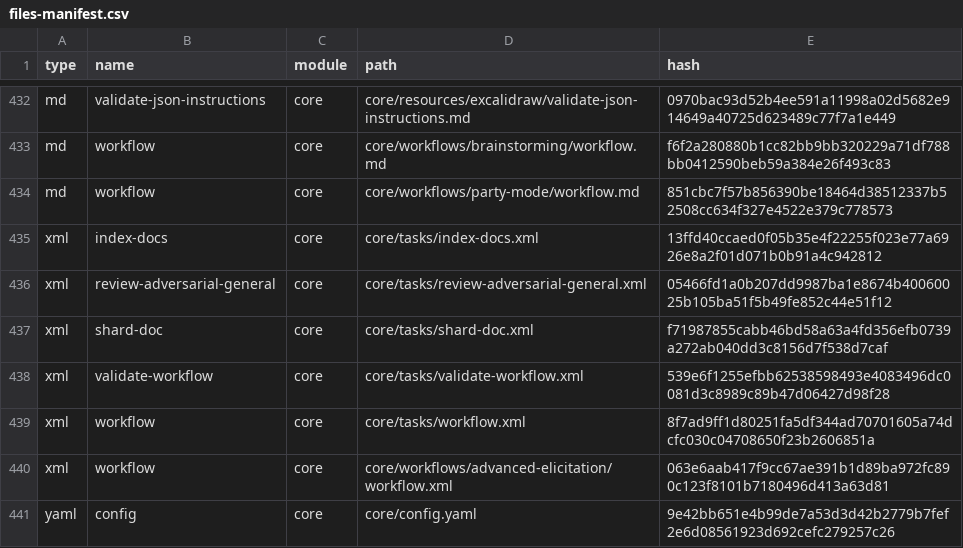
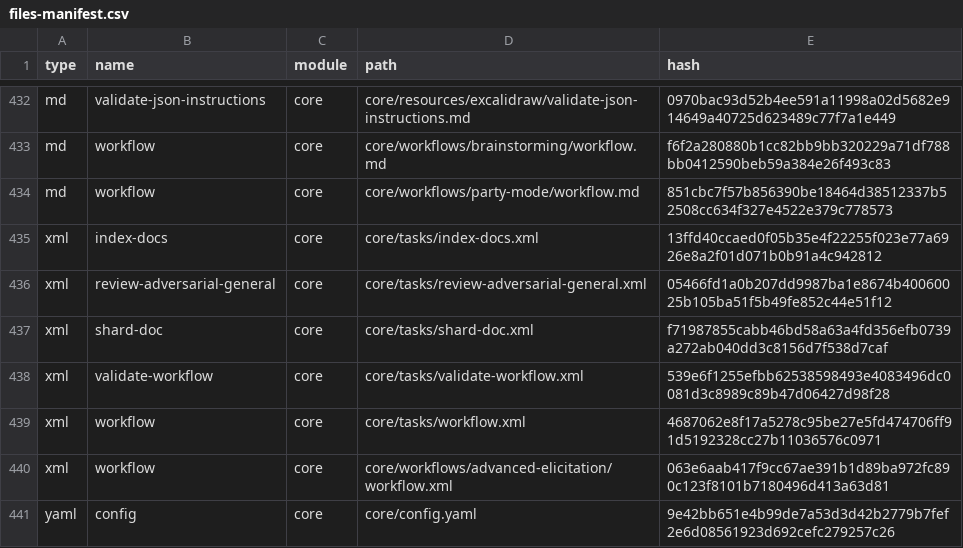
Before and after one commit to lespacito/tss-explore-forum, a CSV file: _bmad/_config/files-manifest.csv, drawn as a sheet; only a part is shown, gaps mark what is left out.

Commit message:
fix: repair BMAD workflow references

```diff
--- a/_bmad/_config/files-manifest.csv
+++ b/_bmad/_config/files-manifest.csv
@@ -438,3 +438,3 @@ type,name,module,path,hash
 "xml","validate-workflow","core","core/tasks/validate-workflow.xml","539e6f1255efbb62538598493e4083496dc0081d3c8989c89b47d06427d98f28"
-"xml","workflow","core","core/tasks/workflow.xml","8f7ad9ff1d80251fa5df344ad70701605a74dcfc030c04708650f23b2606851a"
+"xml","workflow","core","core/tasks/workflow.xml","4687062e8f17a5278c95be27e5fd474706ff91d5192328cc27b11036576c0971"
 "xml","workflow","core","core/workflows/advanced-elicitation/workflow.xml","063e6aab417f9cc67ae391b1d89ba972fc890c123f8101b7180496d413a63d81"
```
Also changed, not shown: 4 other files.
